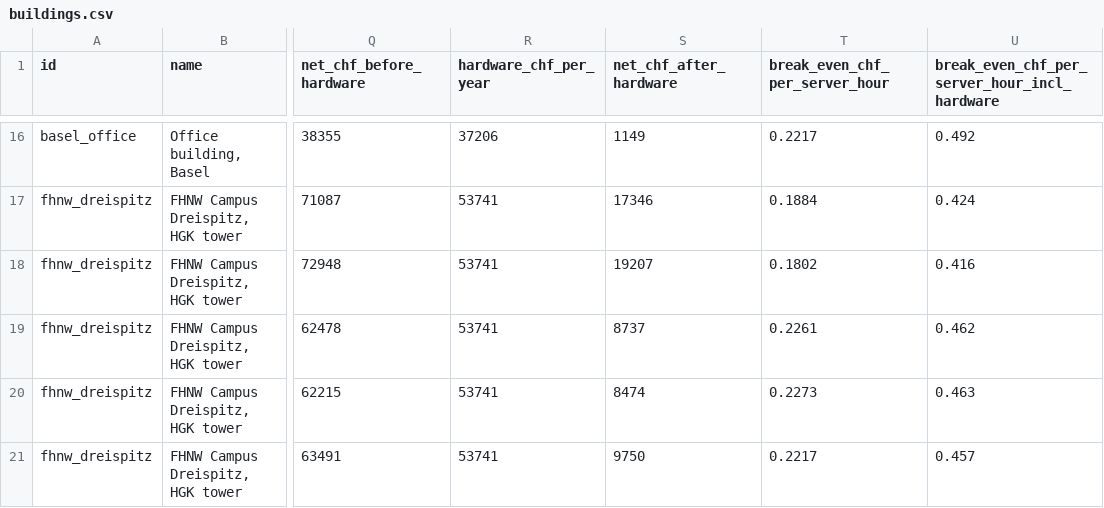
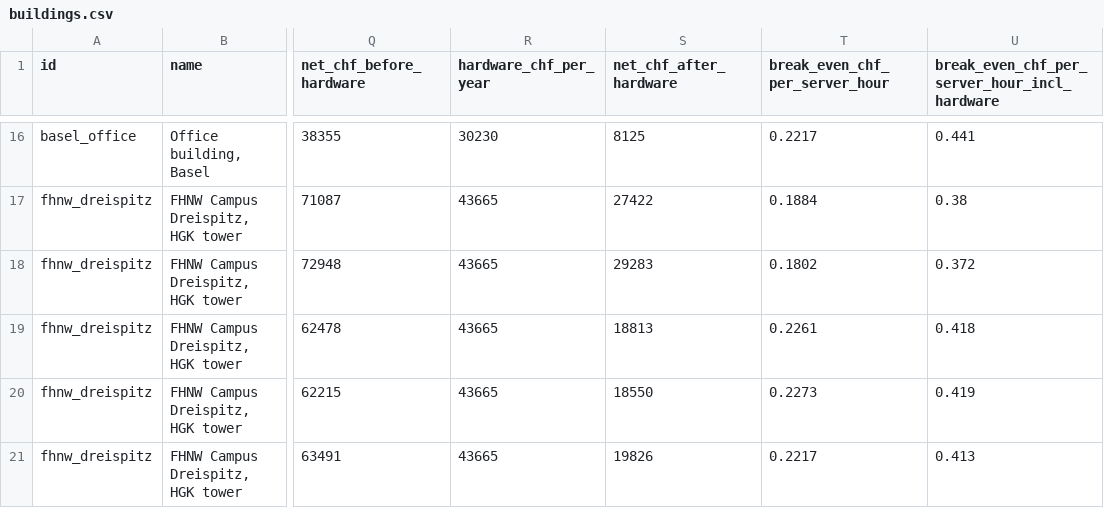
Before and after one commit to CPD9/kachel, a CSV file: docs/economics/data/buildings.csv, drawn as a sheet; only a part is shown, gaps mark what is left out; the diff covers the shown part only; the diff names each change by its address in the sheet, - before the commit and + after, or states it on an @@ line.

```diff
--- a/docs/economics/data/buildings.csv
+++ b/docs/economics/data/buildings.csv
-R16 (hardware_chf_per_year): 37206
+R16 (hardware_chf_per_year): 30230
-S16 (net_chf_after_hardware): 1149
+S16 (net_chf_after_hardware): 8125
-U16: 0.492
+U16: 0.441
-R17:R21 (hardware_chf_per_year): 53741
+R17:R21 (hardware_chf_per_year): 43665
-S17 (net_chf_after_hardware): 17346
+S17 (net_chf_after_hardware): 27422
-U17: 0.424
+U17: 0.38
-S18 (net_chf_after_hardware): 19207
+S18 (net_chf_after_hardware): 29283
-U18: 0.416
+U18: 0.372
-S19 (net_chf_after_hardware): 8737
+S19 (net_chf_after_hardware): 18813
-U19: 0.462
+U19: 0.418
-S20 (net_chf_after_hardware): 8474
+S20 (net_chf_after_hardware): 18550
-U20: 0.463
+U20: 0.419
-S21 (net_chf_after_hardware): 9750
+S21 (net_chf_after_hardware): 19826
-U21: 0.457
+U21: 0.413
```
Also changed, not shown: 42 edited cells elsewhere in this file, docs/economics/data/hardware.csv, docs/economics/data/payback.csv, 33 other files.
